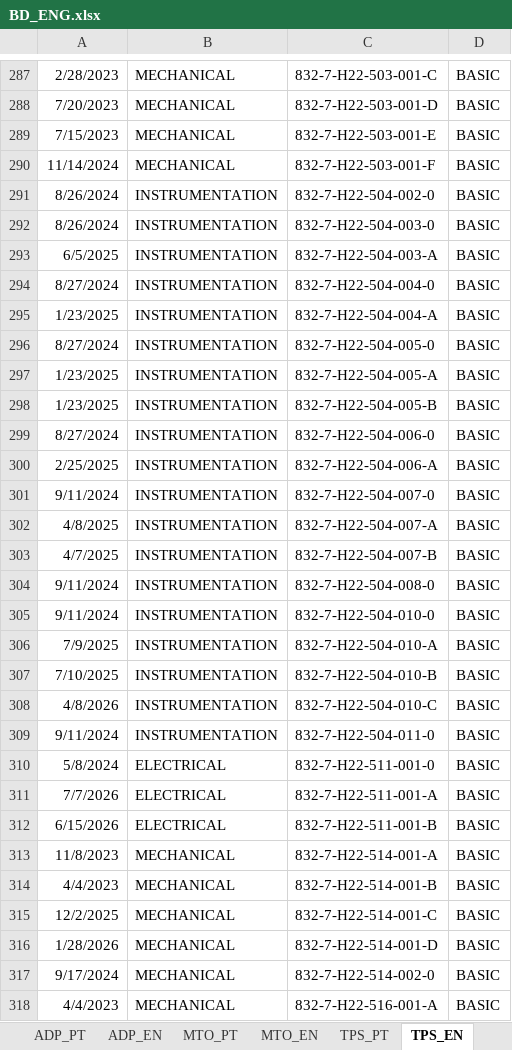
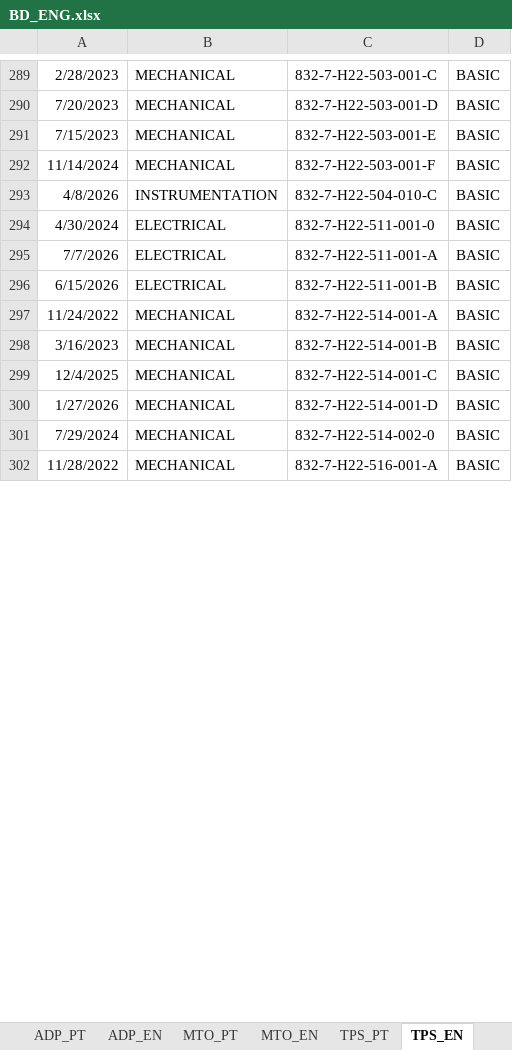
Before and after one commit to brunolaia/my-streamlit-app, an Excel workbook: BD_ENG.xlsx, sheet TPS_EN, drawn as a sheet; only a part is shown, gaps mark what is left out; values as stored, in another font and other column widths than the file's, no borders; removed rows and columns are numbered as before the commit, all else as after; the diff covers the shown part only; the diff names each change by its address in the sheet, - before the commit and + after, or states it on an @@ line.

```diff
--- a/BD_ENG.xlsx (sheet TPS_EN)
+++ b/BD_ENG.xlsx (sheet TPS_EN)
-row 291: 8/26/2024 | INSTRUMENTATION | 832-7-H22-504-002-0 | BASIC
-row 292: 8/26/2024 | INSTRUMENTATION | 832-7-H22-504-003-0 | BASIC
-row 293: 6/5/2025 | INSTRUMENTATION | 832-7-H22-504-003-A | BASIC
-row 294: 8/27/2024 | INSTRUMENTATION | 832-7-H22-504-004-0 | BASIC
-row 295: 1/23/2025 | INSTRUMENTATION | 832-7-H22-504-004-A | BASIC
-row 296: 8/27/2024 | INSTRUMENTATION | 832-7-H22-504-005-0 | BASIC
-row 297: 1/23/2025 | INSTRUMENTATION | 832-7-H22-504-005-A | BASIC
-row 298: 1/23/2025 | INSTRUMENTATION | 832-7-H22-504-005-B | BASIC
-row 299: 8/27/2024 | INSTRUMENTATION | 832-7-H22-504-006-0 | BASIC
-row 300: 2/25/2025 | INSTRUMENTATION | 832-7-H22-504-006-A | BASIC
-row 301: 9/11/2024 | INSTRUMENTATION | 832-7-H22-504-007-0 | BASIC
-row 302: 4/8/2025 | INSTRUMENTATION | 832-7-H22-504-007-A | BASIC
-row 303: 4/7/2025 | INSTRUMENTATION | 832-7-H22-504-007-B | BASIC
-row 304: 9/11/2024 | INSTRUMENTATION | 832-7-H22-504-008-0 | BASIC
-row 305: 9/11/2024 | INSTRUMENTATION | 832-7-H22-504-010-0 | BASIC
-row 306: 7/9/2025 | INSTRUMENTATION | 832-7-H22-504-010-A | BASIC
-row 307: 7/10/2025 | INSTRUMENTATION | 832-7-H22-504-010-B | BASIC
-row 309: 9/11/2024 | INSTRUMENTATION | 832-7-H22-504-011-0 | BASIC
-A294: 5/8/2024
+A294: 4/30/2024
-A297: 11/8/2023
+A297: 11/24/2022
-A298: 4/4/2023
+A298: 3/16/2023
-A299: 12/2/2025
+A299: 12/4/2025
-A300: 1/28/2026
+A300: 1/27/2026
-A301: 9/17/2024
+A301: 7/29/2024
-A302: 4/4/2023
+A302: 11/28/2022
```
Also changed, not shown: 14 added rows, 15 removed rows and 305 edited cells elsewhere in this sheet, sheet TPS_PT.
